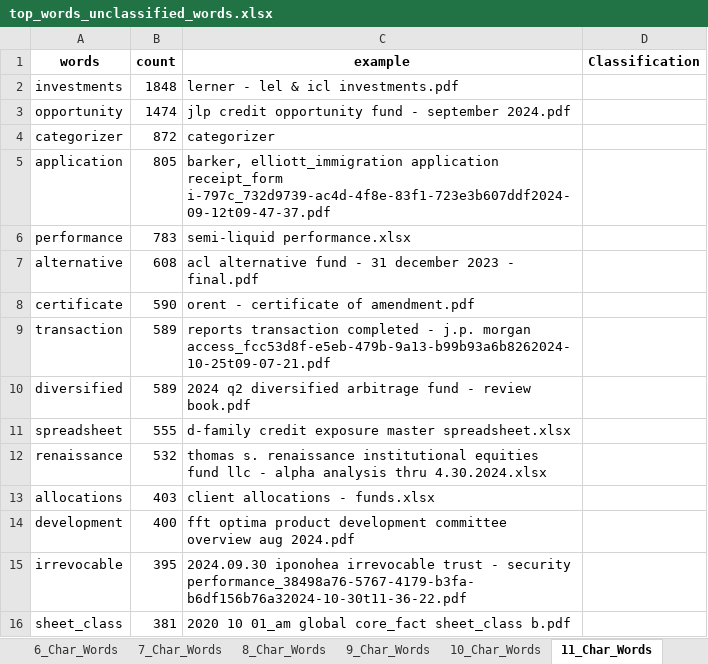
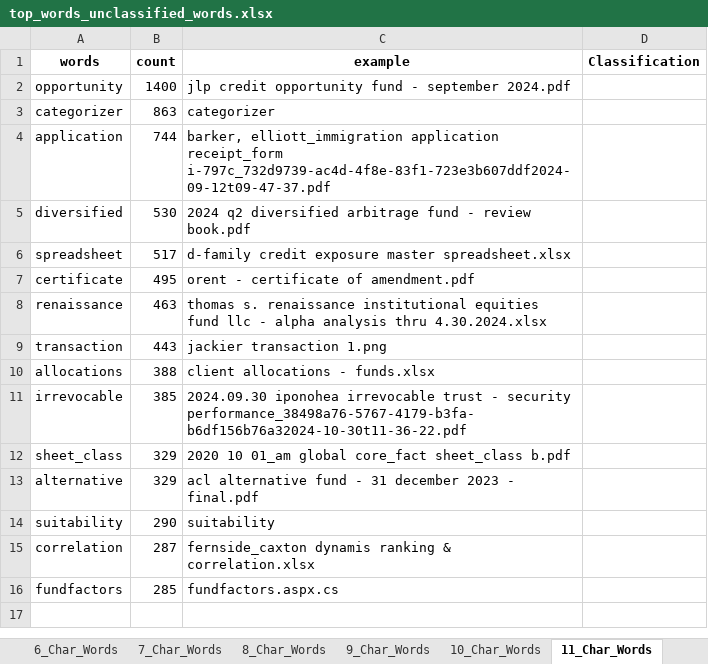
Before and after one commit to Gfatouras/File_Classification, an Excel workbook: top_words_unclassified_words.xlsx, sheet 11_Char_Words, drawn as a sheet; values as stored, in another font and other column widths than the file's, no borders; removed rows and columns are numbered as before the commit, all else as after; the diff names each change by its address in the sheet, - before the commit and + after, or states it on an @@ line.

```diff
--- a/top_words_unclassified_words.xlsx (sheet 11_Char_Words)
+++ b/top_words_unclassified_words.xlsx (sheet 11_Char_Words)
-row 2: investments | 1848 | lerner - lel & icl investments.pdf
-B2 (count): 1474
+B2 (count): 1400
-B3 (count): 872
+B3 (count): 863
-B4 (count): 805
+B4 (count): 744
-row 6: performance | 783 | semi-liquid performance.xlsx
-row 7: alternative | 608 | acl alternative fund - 31 december 2023 - final.pdf
-row 8: certificate | 590 | orent - certificate of amendment.pdf
-row 9: transaction | 589 | reports transaction completed - j.p. morgan access_fcc53d8f-e5eb-479b-9a13-b99b93a6b8262024-10-25t09-07-21.pdf
-B5 (count): 589
+B5 (count): 530
-B6 (count): 555
+B6 (count): 517
+row 7: certificate | 495 | orent - certificate of amendment.pdf
-B8 (count): 532
+B8 (count): 463
+row 9: transaction | 443 | jackier transaction 1.png
-B10 (count): 403
+B10 (count): 388
-row 14: development | 400 | fft optima product development committee overview aug 2024.pdf
-B11 (count): 395
+B11 (count): 385
-B12 (count): 381
+B12 (count): 329
+row 13: alternative | 329 | acl alternative fund - 31 december 2023 - final.pdf
+row 14: suitability | 290 | suitability
+row 15: correlation | 287 | fernside_caxton dynamis ranking & correlation.xlsx
+row 16: fundfactors | 285 | fundfactors.aspx.cs
```
Also changed, not shown: sheet 5_Char_Words, sheet 4_Char_Words, sheet 7_Char_Words, sheet 9_Char_Words, sheet 6_Char_Words, sheet 10_Char_Words, 3 more sheets, 8 other files.
